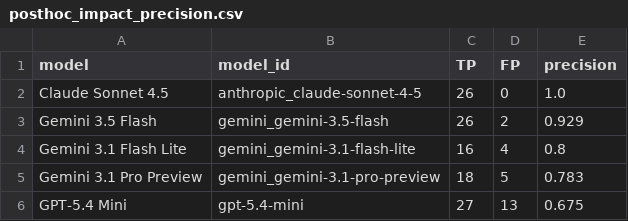
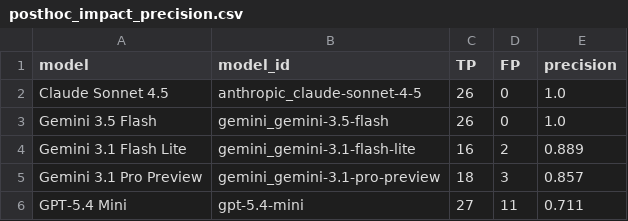
Before and after one commit to vandenHoeven/Impact-Based-Drought-Forecasting-in-the-Netherlands-Using-LLM-Extracted-News-Data, a CSV file: chapters/05_llm_evaluation/results/tables/posthoc_impact_precision.csv, drawn as a sheet.

```diff
--- a/chapters/05_llm_evaluation/results/tables/posthoc_impact_precision.csv
+++ b/chapters/05_llm_evaluation/results/tables/posthoc_impact_precision.csv
@@ -2,5 +2,5 @@ model,model_id,TP,FP,precision
 Claude Sonnet 4.5,anthropic_claude-sonnet-4-5,26,0,1.0
-Gemini 3.5 Flash,gemini_gemini-3.5-flash,26,2,0.929
-Gemini 3.1 Flash Lite,gemini_gemini-3.1-flash-lite,16,4,0.8
-Gemini 3.1 Pro Preview,gemini_gemini-3.1-pro-preview,18,5,0.783
-GPT-5.4 Mini,gpt-5.4-mini,27,13,0.675
+Gemini 3.5 Flash,gemini_gemini-3.5-flash,26,0,1.0
+Gemini 3.1 Flash Lite,gemini_gemini-3.1-flash-lite,16,2,0.889
+Gemini 3.1 Pro Preview,gemini_gemini-3.1-pro-preview,18,3,0.857
+GPT-5.4 Mini,gpt-5.4-mini,27,11,0.711
```
Also changed, not shown: chapters/05_llm_evaluation/results/tables/posthoc_attributes.csv, chapters/05_llm_evaluation/results/tables/posthoc_attributes_raw.csv, 12 other files.
